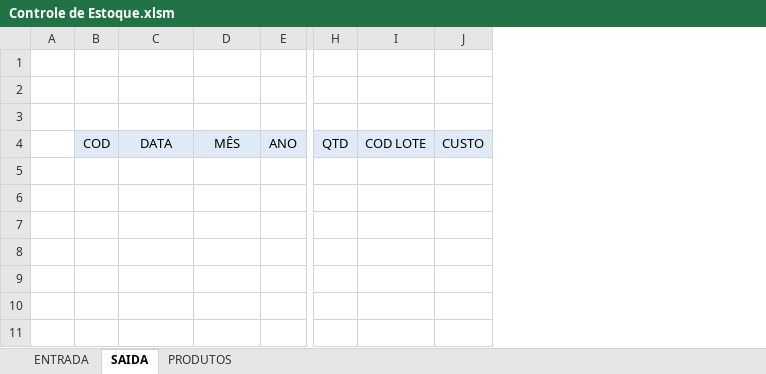
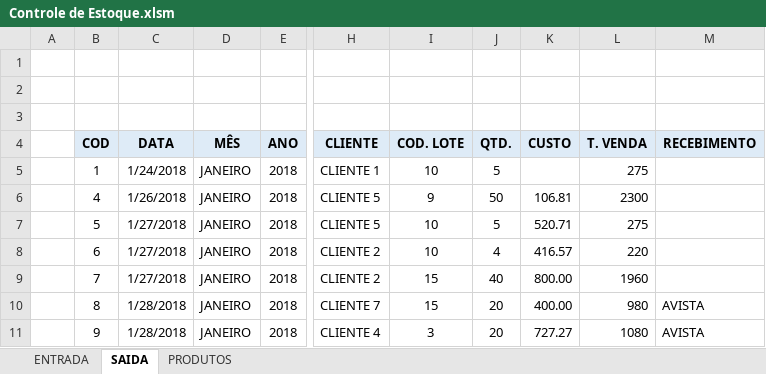
Before and after one commit to eliezerladeira/Controle-de-Estoque-VBA, an Excel workbook: Controle de Estoque.xlsm, sheet SAIDA, drawn as a sheet; only a part is shown, gaps mark what is left out; values as stored, in another font and other column widths than the file's, no borders; removed rows and columns are numbered as before the commit, all else as after; rows hold the shown columns only; the diff covers the shown part only; the diff names each change by its address in the sheet, - before the commit and + after, or states it on an @@ line.

```diff
--- a/Controle de Estoque.xlsm (sheet SAIDA)
+++ b/Controle de Estoque.xlsm (sheet SAIDA)
-column H (QTD), empty
-column I (COD LOTE), empty
-column J (CUSTO), empty
+column H (CLIENTE), empty
+column I (COD. LOTE), empty
+column J (QTD.), empty
+column K (CUSTO), empty
+column L (T. VENDA), empty
+column M (RECEBIMENTO), empty
-B4:E4 bold: off
+B4:E4 bold: on
+row 5:  | 1 | 1/24/2018 | JANEIRO | 2018 | CLIENTE 1 | 10 | 5 |  | 275
+row 6:  | 4 | 1/26/2018 | JANEIRO | 2018 | CLIENTE 5 | 9 | 50 | 106.81 | 2300
+row 7:  | 5 | 1/27/2018 | JANEIRO | 2018 | CLIENTE 5 | 10 | 5 | 520.71 | 275
+row 8:  | 6 | 1/27/2018 | JANEIRO | 2018 | CLIENTE 2 | 10 | 4 | 416.57 | 220
+row 9:  | 7 | 1/27/2018 | JANEIRO | 2018 | CLIENTE 2 | 15 | 40 | 800.00 | 1960
+row 10:  | 8 | 1/28/2018 | JANEIRO | 2018 | CLIENTE 7 | 15 | 20 | 400.00 | 980 | AVISTA
+row 11:  | 9 | 1/28/2018 | JANEIRO | 2018 | CLIENTE 4 | 3 | 20 | 727.27 | 1080 | AVISTA
```
Also changed, not shown: cell formats elsewhere in this sheet, sheet ENTRADA, sheet PRODUTOS.
